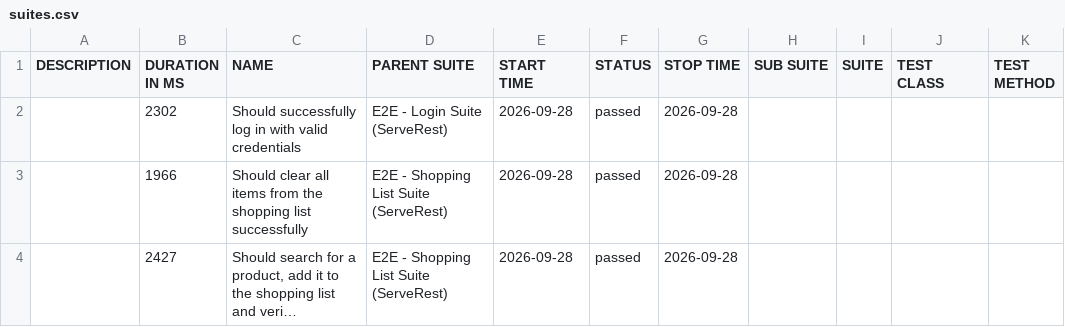
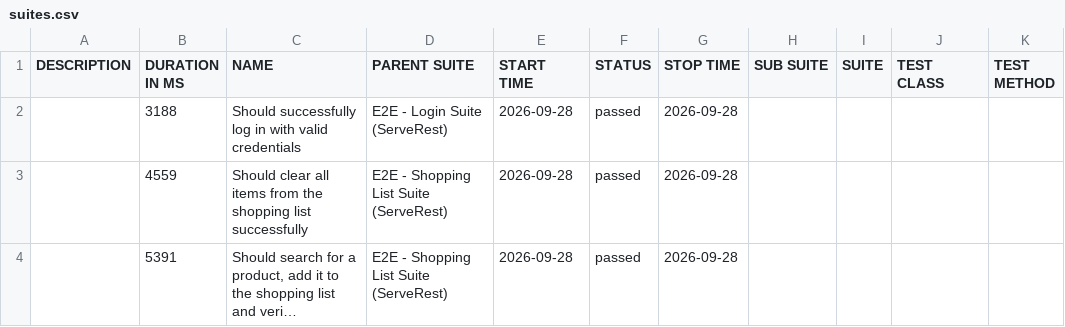
Before and after one commit to marcelodiassoaresjunior8-code/e2e-test-serverest-platform, a CSV file: data/suites.csv, drawn as a sheet; long unchanged cells end in …; the diff names each change by its address in the sheet, - before the commit and + after, or states it on an @@ line.

```diff
--- a/data/suites.csv
+++ b/data/suites.csv
-B2 (DURATION IN MS): 2302
+B2 (DURATION IN MS): 3188
-B3 (DURATION IN MS): 1966
+B3 (DURATION IN MS): 4559
-B4 (DURATION IN MS): 2427
+B4 (DURATION IN MS): 5391
```
Also changed, not shown: 20 other files.
